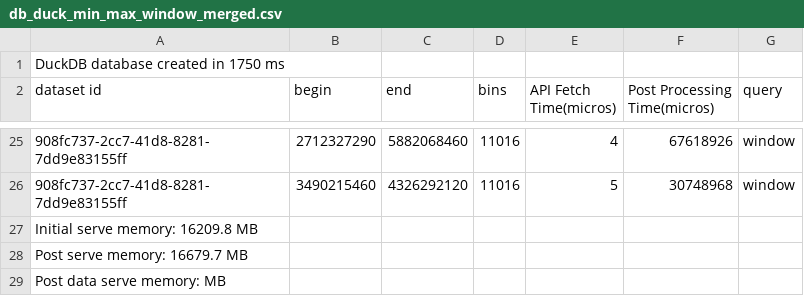
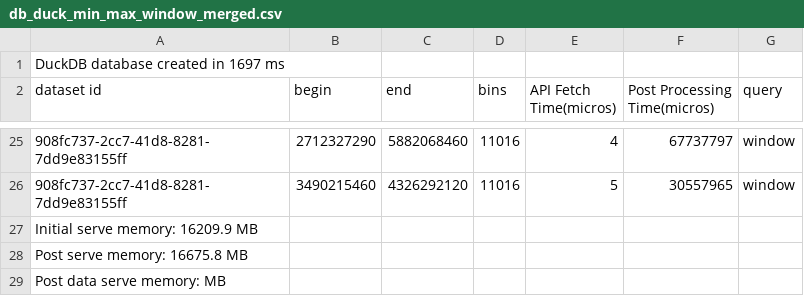
Before and after one commit to sayefsakin/traveler-benchmarks, a CSV file: 908fc737-2cc7-41d8-8281-7dd9e83155ff/db_duck_min_max_window_merged.csv, drawn as a sheet; only a part is shown, gaps mark what is left out; the diff covers the shown part only.

```diff
--- a/908fc737-2cc7-41d8-8281-7dd9e83155ff/db_duck_min_max_window_merged.csv
+++ b/908fc737-2cc7-41d8-8281-7dd9e83155ff/db_duck_min_max_window_merged.csv
@@ -1,2 +1,2 @@
-DuckDB database created in 1750 ms
+DuckDB database created in 1697 ms
 dataset id,begin,end,bins,API Fetch Time(micros),Post Processing Time(micros),query
@@ -25,5 +25,5 @@ dataset id,begin,end,bins,API Fetch Time(micros),Post Processing Time(micros),qu
-908fc737-2cc7-41d8-8281-7dd9e83155ff,2712327290,5882068460,11016,4,67618926,window
-908fc737-2cc7-41d8-8281-7dd9e83155ff,3490215460,4326292120,11016,5,30748968,window
-Initial serve memory: 16209.8 MB
-Post serve memory: 16679.7 MB
+908fc737-2cc7-41d8-8281-7dd9e83155ff,2712327290,5882068460,11016,4,67737797,window
+908fc737-2cc7-41d8-8281-7dd9e83155ff,3490215460,4326292120,11016,5,30557965,window
+Initial serve memory: 16209.9 MB
+Post serve memory: 16675.8 MB
 Post data serve memory:  MB
```
Also changed, not shown: 33 edited cells elsewhere in this file, 908fc737-2cc7-41d8-8281-7dd9e83155ff/db_duck_min_max_cond_merged.csv, 58 other files.
